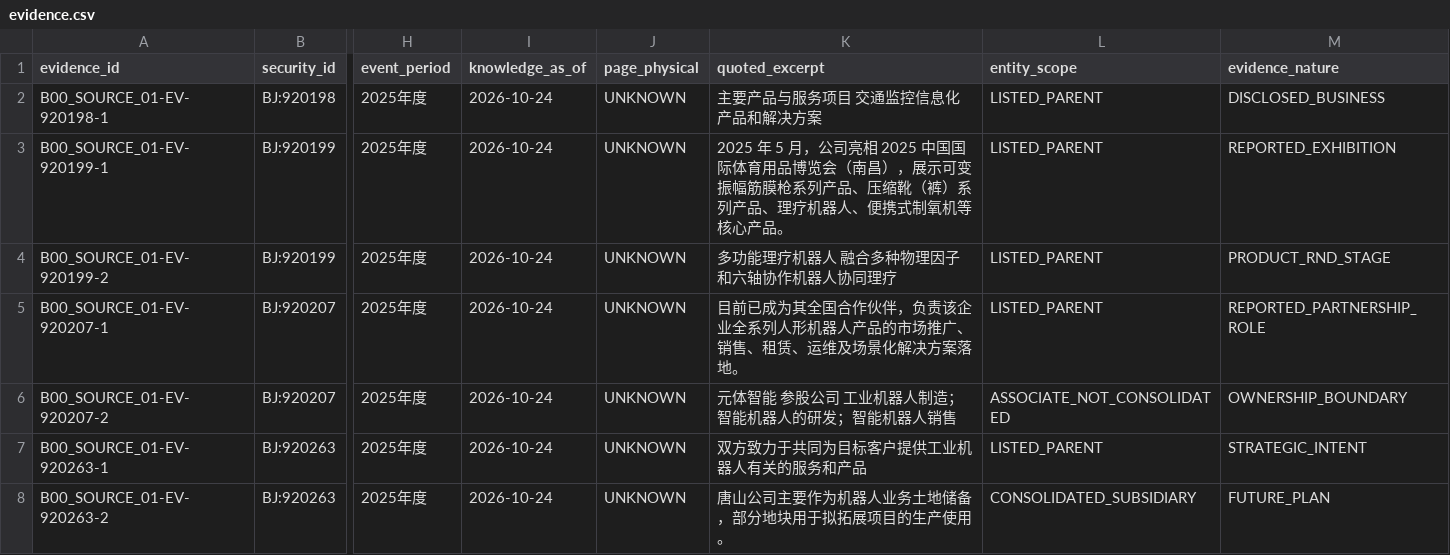
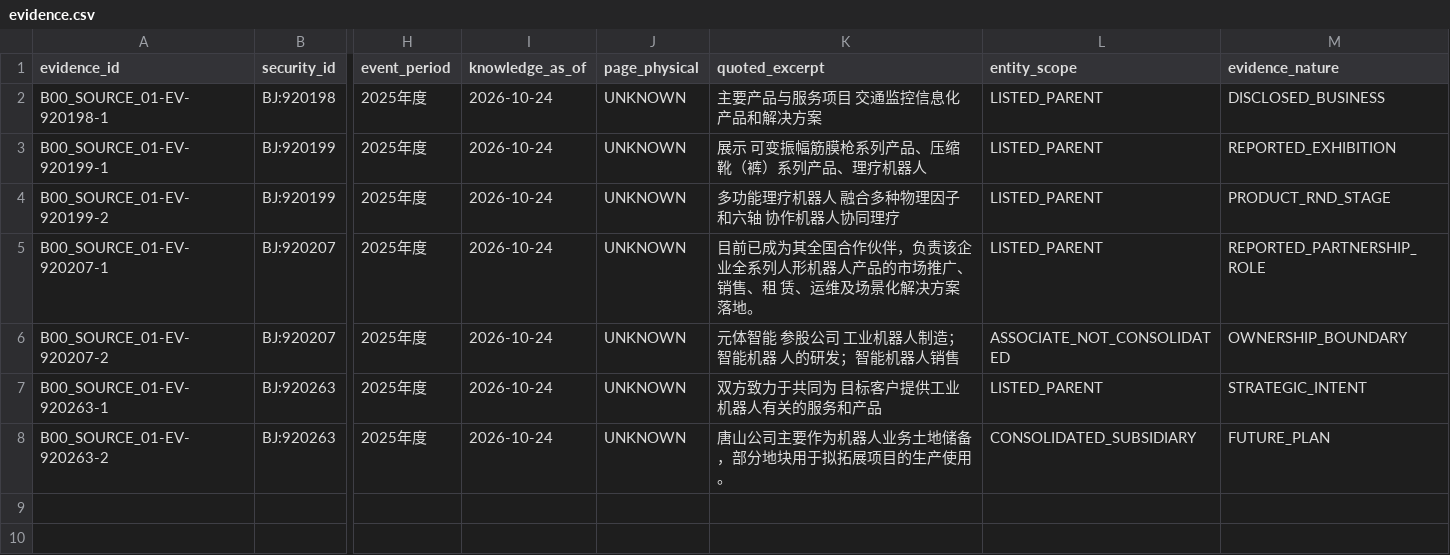
Before and after one commit to qiangzhuangmeili-ui/robotics-inflection-research, a CSV file: packages/B00_SOURCE_01/results/evidence.csv, drawn as a sheet; only a part is shown, gaps mark what is left out; the diff names each change by its address in the sheet, - before the commit and + after, or states it on an @@ line.

Commit message:
校正PDF断行导致的证据引文精确匹配

```diff
--- a/packages/B00_SOURCE_01/results/evidence.csv
+++ b/packages/B00_SOURCE_01/results/evidence.csv
-K3 (quoted_excerpt): 2025 年 5 月，公司亮相 2025 中国国际体育用品博览会（南昌），展示可变振幅筋膜枪系列产品、压缩靴（裤）系列产品、理疗机器人、便携式制氧机等核心产品。
+K3 (quoted_excerpt): 展示 可变振幅筋膜枪系列产品、压缩靴（裤）系列产品、理疗机器人
-K4 (quoted_excerpt): 多功能理疗机器人 融合多种物理因子和六轴协作机器人协同理疗
+K4 (quoted_excerpt): 多功能理疗机器人 融合多种物理因子和六轴 协作机器人协同理疗
-K5 (quoted_excerpt): …销售、租赁、运维…
+K5 (quoted_excerpt): …销售、租 赁、运维…
-K6 (quoted_excerpt): 元体智能 参股公司 工业机器人制造；智能机器人的研发；智能机器人销售
+K6 (quoted_excerpt): 元体智能 参股公司 工业机器人制造；智能机器 人的研发；智能机器人销售
-K7 (quoted_excerpt): 双方致力于共同为目标客户提供工业机器人有关的服务和产品
+K7 (quoted_excerpt): 双方致力于共同为 目标客户提供工业机器人有关的服务和产品
```
